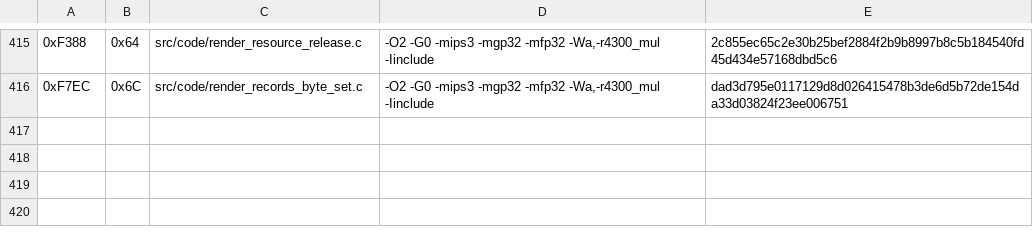
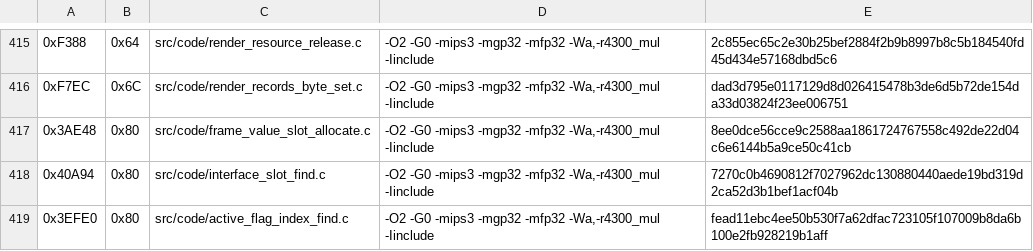
Before and after one commit to TheGh0stShip/Madden-64, a TSV file: config/us/matching_kmc_units.tsv, drawn as a sheet; only a part is shown, gaps mark what is left out; the diff names each change by its address in the sheet, - before the commit and + after, or states it on an @@ line.

Commit message:
Match three resident search routines

```diff
--- a/config/us/matching_kmc_units.tsv
+++ b/config/us/matching_kmc_units.tsv
+row 417: 0x3AE48 | 0x80 | src/code/frame_value_slot_allocate.c | -O2 -G0 -mips3 -mgp32 -mfp32 -Wa,-r4300_mul -Iinclude | 8ee0dce56cce9c2588aa1861724767558c492de22d04c6e6144b5a9ce50c41cb
+row 418: 0x40A94 | 0x80 | src/code/interface_slot_find.c | -O2 -G0 -mips3 -mgp32 -mfp32 -Wa,-r4300_mul -Iinclude | 7270c0b4690812f7027962dc130880440aede19bd319d2ca52d3b1bef1acf04b
+row 419: 0x3EFE0 | 0x80 | src/code/active_flag_index_find.c | -O2 -G0 -mips3 -mgp32 -mfp32 -Wa,-r4300_mul -Iinclude | fead11ebc4ee50b530f7a62dfac723105f107009b8da6b100e2fb928219b1aff
```
Also changed, not shown: 10 other files.
